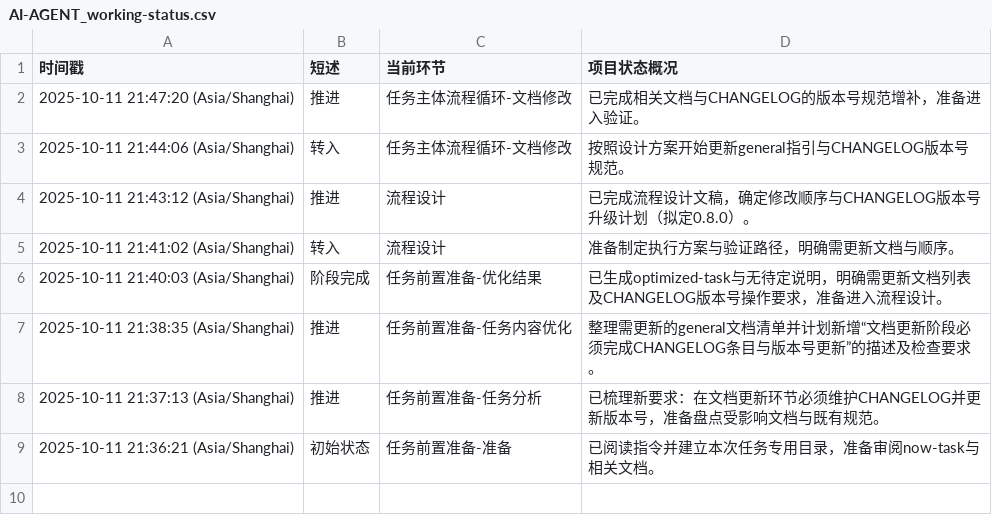
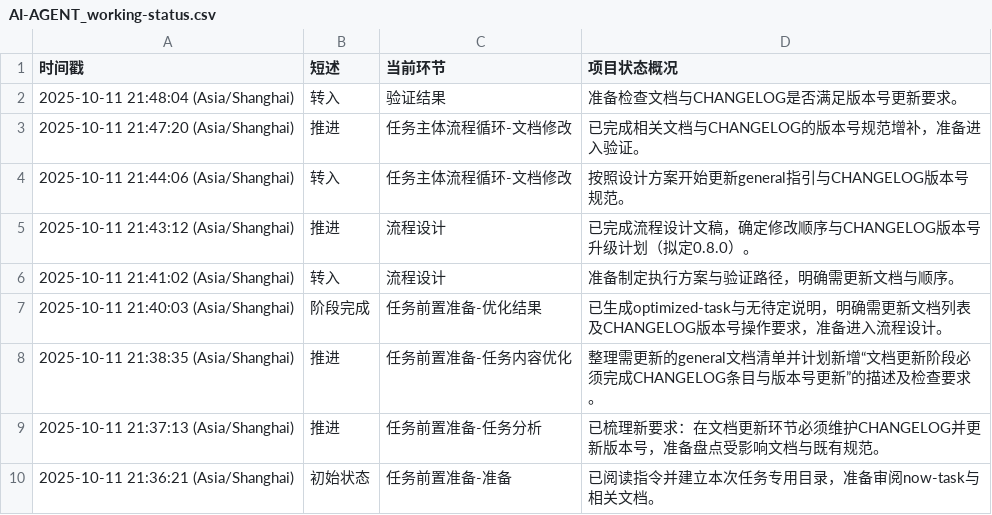
Before and after one commit to Onlykrizz/prompt-for-code, a CSV file: ai-agent-output/2025-10-11T21-35-53_UTC+8_版本更新规范/AI-AGENT_working-status.csv, drawn as a sheet.

```diff
--- a/ai-agent-output/2025-10-11T21-35-53_UTC+8_版本更新规范/AI-AGENT_working-status.csv
+++ b/ai-agent-output/2025-10-11T21-35-53_UTC+8_版本更新规范/AI-AGENT_working-status.csv
@@ -1,2 +1,3 @@
 时间戳,短述,当前环节,项目状态概况
+2025-10-11 21:48:04 (Asia/Shanghai),转入,验证结果,准备检查文档与CHANGELOG是否满足版本号更新要求。
 2025-10-11 21:47:20 (Asia/Shanghai),推进,任务主体流程循环-文档修改,已完成相关文档与CHANGELOG的版本号规范增补，准备进入验证。
```
Also changed, not shown: 2 other files.
